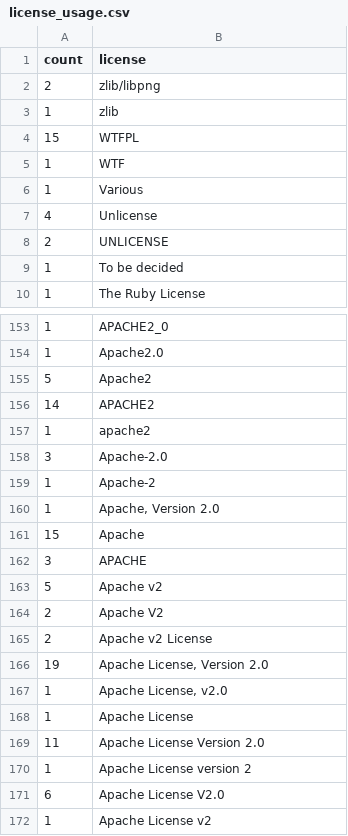
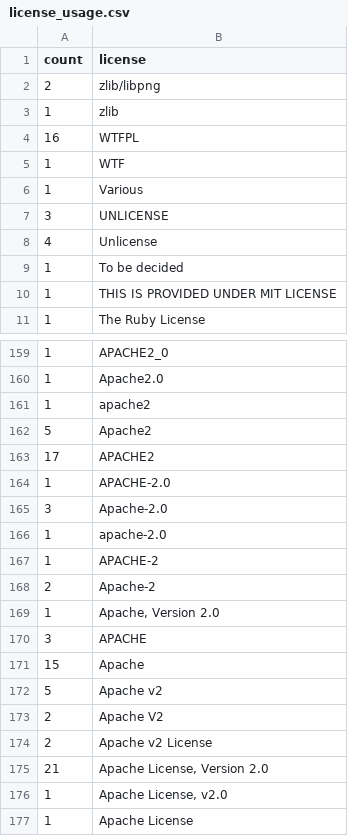
Before and after one commit to bf4/gemproject, a CSV file: license_usage.csv, drawn as a sheet; only a part is shown, gaps mark what is left out; the shorter side is filled out with more unchanged rows; the diff covers the shown part only.

Commit message:
Update license usage

```diff
--- a/license_usage.csv
+++ b/license_usage.csv
@@ -3,8 +3,9 @@ count,license
 1,"zlib"
-15,"WTFPL"
+16,"WTFPL"
 1,"WTF"
 1,"Various"
+3,"UNLICENSE"
 4,"Unlicense"
-2,"UNLICENSE"
 1,"To be decided"
+1,"THIS IS PROVIDED UNDER MIT LICENSE"
 1,"The Ruby License"
@@ -154,10 +160,13 @@ count,license
 1,"Apache2.0"
+1,"apache2"
 5,"Apache2"
-14,"APACHE2"
-1,"apache2"
+17,"APACHE2"
+1,"APACHE-2.0"
 3,"Apache-2.0"
-1,"Apache-2"
+1,"apache-2.0"
+1,"APACHE-2"
+2,"Apache-2"
 1,"Apache, Version 2.0"
+3,"APACHE"
 15,"Apache"
-3,"APACHE"
 5,"Apache v2"
@@ -165,3 +174,3 @@ count,license
 2,"Apache v2 License"
-19,"Apache License, Version 2.0"
+21,"Apache License, Version 2.0"
 1,"Apache License, v2.0"
```
Also changed, not shown: 6 added rows, 4 moved rows and 24 edited cells elsewhere in this file.
